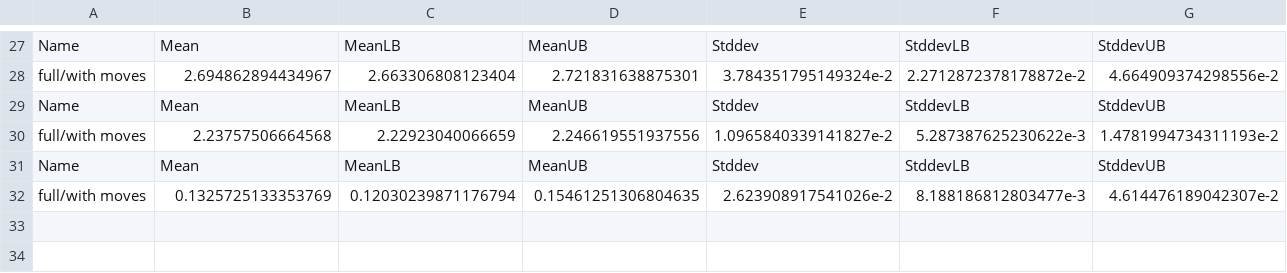
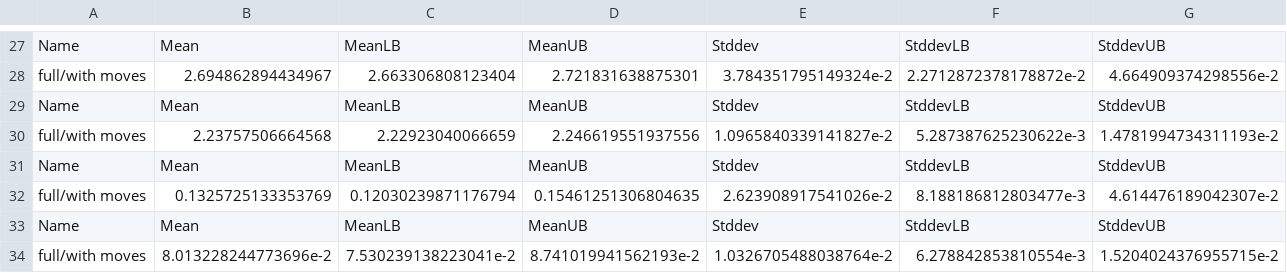
Before and after one commit to maxigit/warehouse-planner, a CSV file: results/full.csv, drawn as a sheet; only a part is shown, gaps mark what is left out.

```diff
--- a/results/full.csv
+++ b/results/full.csv
@@ -32 +32,3 @@ Name,Mean,MeanLB,MeanUB,Stddev,StddevLB,StddevUB
 full/with moves,0.1325725133353769,0.12030239871176794,0.15461251306804635,2.623908917541026e-2,8.188186812803477e-3,4.614476189042307e-2
+Name,Mean,MeanLB,MeanUB,Stddev,StddevLB,StddevUB
+full/with moves,8.013228244773696e-2,7.530239138223041e-2,8.741019941562193e-2,1.0326705488038764e-2,6.278842853810554e-3,1.5204024376955715e-2
```
Also changed, not shown: 3 other files.
